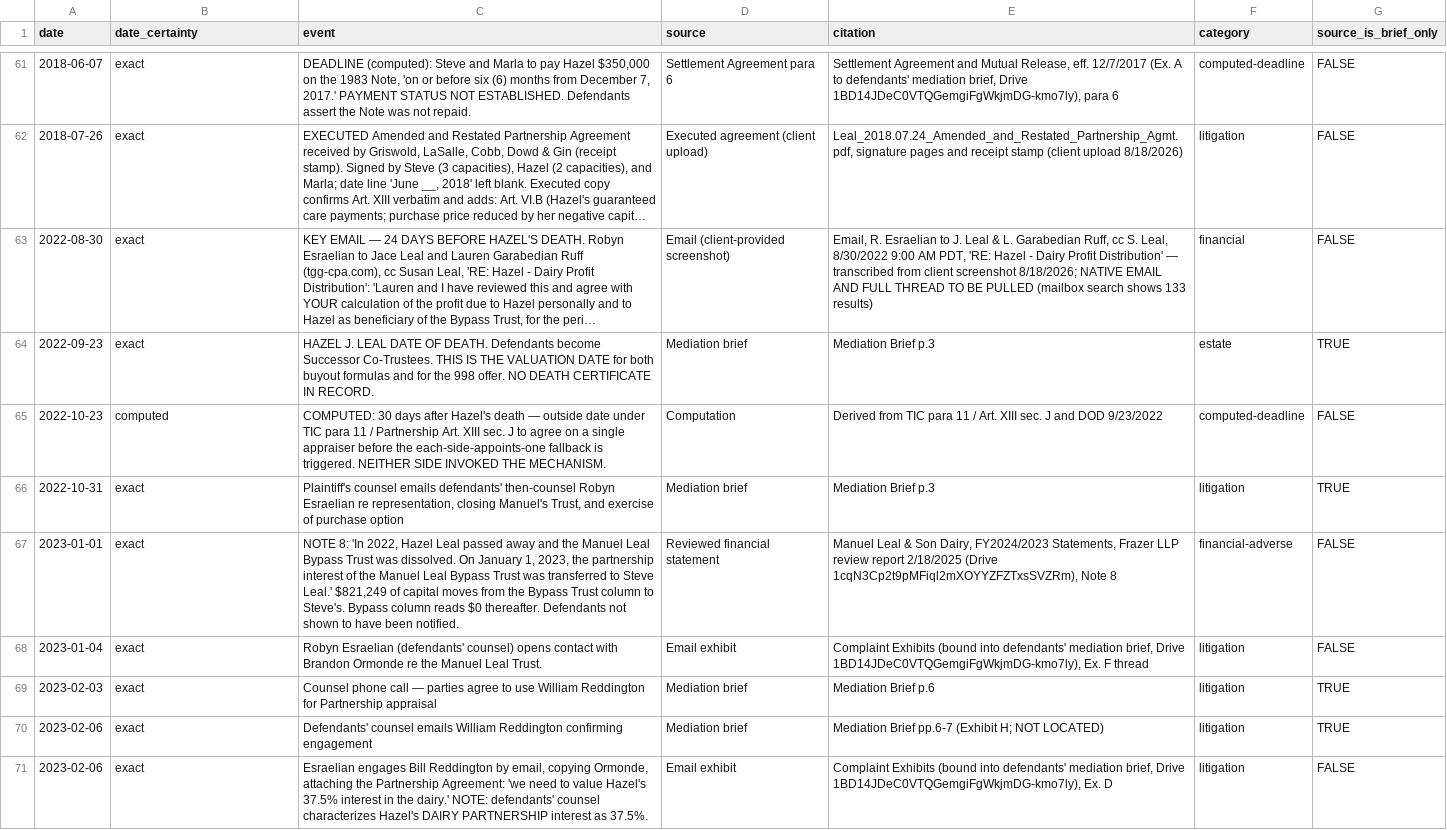
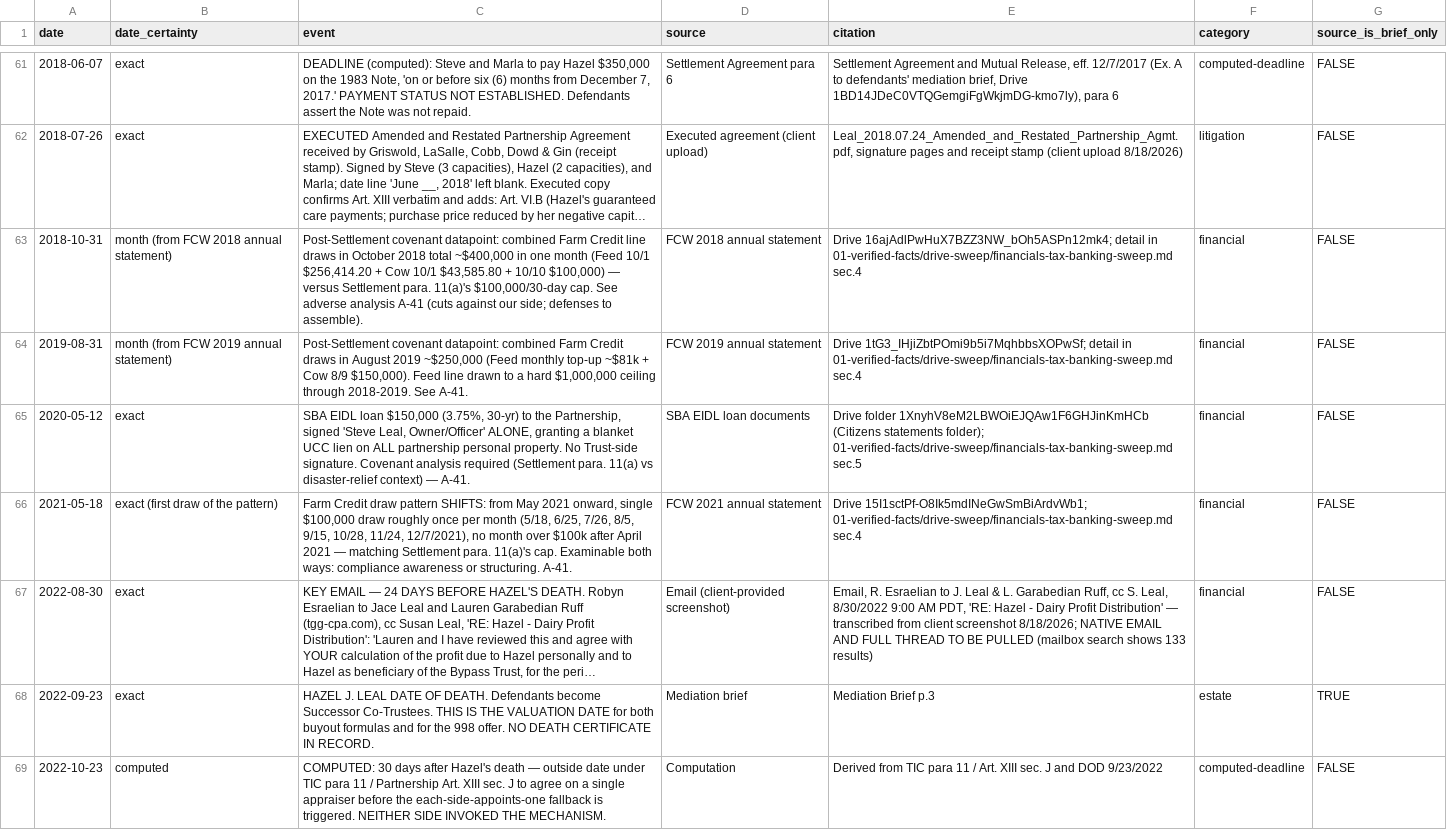
Before and after one commit to jleeel/Leal-Trust-Management, a CSV file: cmc-prep/03-chronology/chronology.csv, drawn as a sheet; only a part is shown, gaps mark what is left out; the shorter side is filled out with more unchanged rows; long unchanged cells end in …; the diff covers the shown part only; the diff names each change by its address in the sheet, - before the commit and + after, or states it on an @@ line.

```diff
--- a/cmc-prep/03-chronology/chronology.csv
+++ b/cmc-prep/03-chronology/chronology.csv
+row 63: 2018-10-31 | month (from FCW 2018 annual statement) | Post-Settlement covenant datapoint: combined Farm Credit line draws in October 2018 total ~$400,000 in one month (Feed 10/1 $256,414.20 + Cow 10/1 $43,585.80 + 10/10 $100,000) — versus Settlement para. 11(a)'s $100,000/30-day cap. See adverse analysis A-41 (cuts against our side; defenses to assemble). | FCW 2018 annual statement | Drive 16ajAdlPwHuX7BZZ3NW_bOh5ASPn12mk4; detail in 01-verified-facts/drive-sweep/financials-tax-banking-sweep.md sec.4 | financial | FALSE
+row 64: 2019-08-31 | month (from FCW 2019 annual statement) | Post-Settlement covenant datapoint: combined Farm Credit draws in August 2019 ~$250,000 (Feed monthly top-up ~$81k + Cow 8/9 $150,000). Feed line drawn to a hard $1,000,000 ceiling through 2018-2019. See A-41. | FCW 2019 annual statement | Drive 1tG3_IHjiZbtPOmi9b5i7MqhbbsXOPwSf; detail in 01-verified-facts/drive-sweep/financials-tax-banking-sweep.md sec.4 | financial | FALSE
+row 65: 2020-05-12 | exact | SBA EIDL loan $150,000 (3.75%, 30-yr) to the Partnership, signed 'Steve Leal, Owner/Officer' ALONE, granting a blanket UCC lien on ALL partnership personal property. No Trust-side signature. Covenant analysis required (Settlement para. 11(a) vs disaster-relief context) — A-41. | SBA EIDL loan documents | Drive folder 1XnyhV8eM2LBWOiEJQAw1F6GHJinKmHCb (Citizens statements folder); 01-verified-facts/drive-sweep/financials-tax-banking-sweep.md sec.5 | financial | FALSE
+row 66: 2021-05-18 | exact (first draw of the pattern) | Farm Credit draw pattern SHIFTS: from May 2021 onward, single $100,000 draw roughly once per month (5/18, 6/25, 7/26, 8/5, 9/15, 10/28, 11/24, 12/7/2021), no month over $100k after April 2021 — matching Settlement para. 11(a)'s cap. Examinable both ways: compliance awareness or structuring. A-41. | FCW 2021 annual statement | Drive 15I1sctPf-O8Ik5mdINeGwSmBiArdvWb1; 01-verified-facts/drive-sweep/financials-tax-banking-sweep.md sec.4 | financial | FALSE
```
Also changed, not shown: 4 added rows and 1 edited cell elsewhere in this file, cmc-prep/05-for-brandon/chronology.csv, 7 other files.
